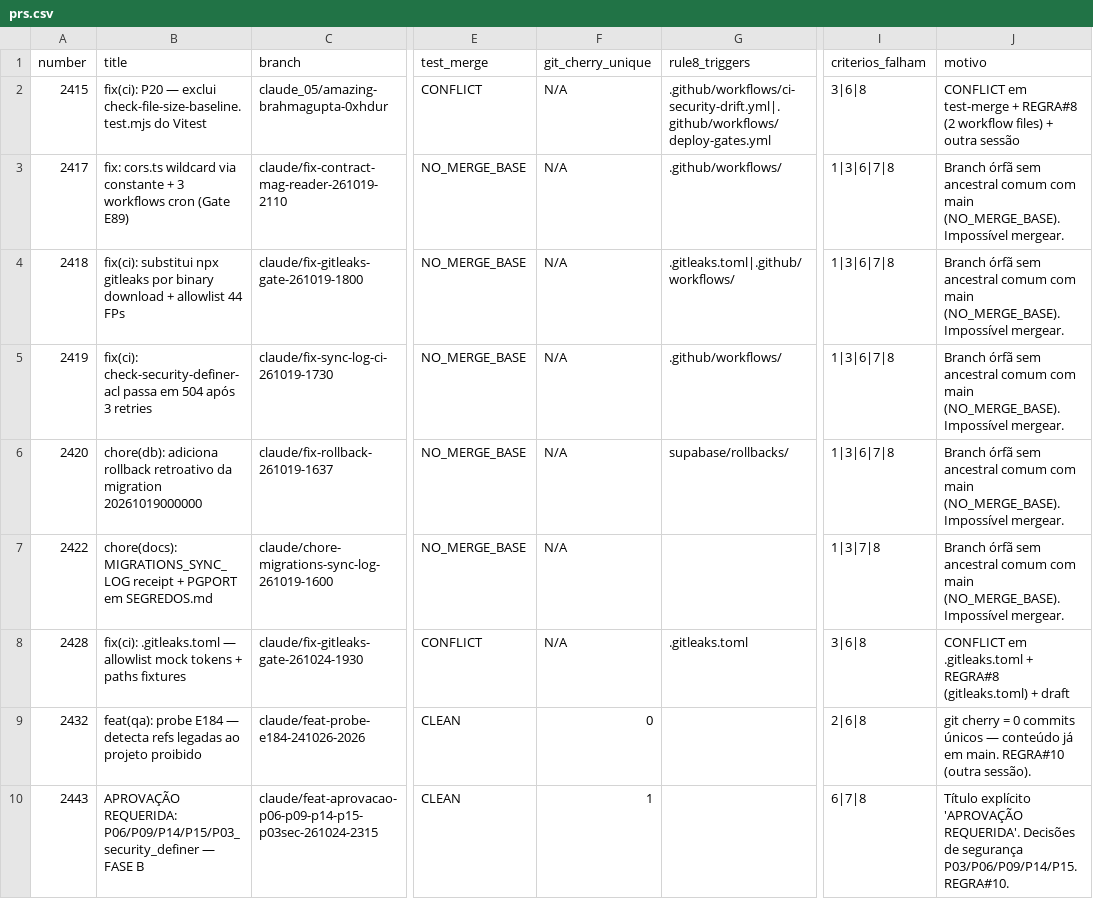
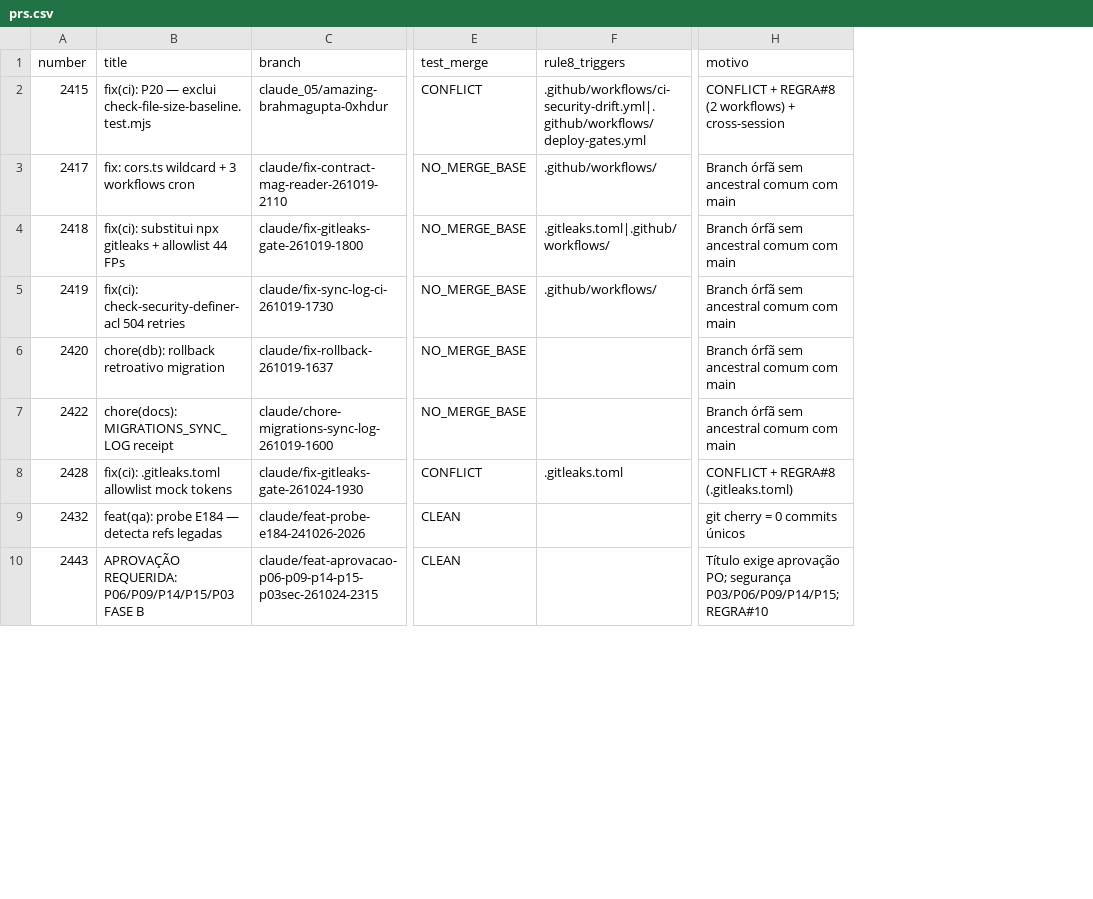
Before and after one commit to adm01-debug/Promo_Gifts_V4, a CSV file: analise-prs/prs.csv, drawn as a sheet; only a part is shown, gaps mark what is left out; removed rows and columns are numbered as before the commit, all else as after; the diff covers the shown part only; the diff names each change by its address in the sheet, - before the commit and + after, or states it on an @@ line.

```diff
--- a/analise-prs/prs.csv
+++ b/analise-prs/prs.csv
-column F (git_cherry_unique), rows 2-10: N/A | N/A | N/A | N/A | N/A | N/A | N/A | 0 | 1
-column I (criterios_falham), rows 2-10: 3|6|8 | 1|3|6|7|8 | 1|3|6|7|8 | 1|3|6|7|8 | 1|3|6|7|8 | 1|3|7|8 | 3|6|8 | 2|6|8 | 6|7|8
-B2 (title): …exclui check-file-size-baseline.test.mjs do Vitest
+B2 (title): …exclui check-file-size-baseline.test.mjs
-H2 (motivo): CONFLICT em test-merge + REGRA#8 (2 workflow files) + outra sessão
+H2 (motivo): CONFLICT + REGRA#8 (2 workflows) + cross-session
-B3 (title): …cors.ts wildcard via constante + 3 workflows cron (Gate E89)
+B3 (title): …cors.ts wildcard + 3 workflows cron
-H3:H7 (motivo): …com main (NO_MERGE_BASE). Impossível mergear.
+H3:H7 (motivo): …com main
-B4 (title): …npx gitleaks por binary download + allowlist…
+B4 (title): …npx gitleaks + allowlist…
-B5 (title): fix(ci): check-security-definer-acl passa em 504 após 3 retries
+B5 (title): fix(ci): check-security-definer-acl 504 retries
-B6 (title): chore(db): adiciona rollback retroativo da migration 20261019000000
+B6 (title): chore(db): rollback retroativo migration
-F6 (rule8_triggers): supabase/rollbacks/
+F6 (rule8_triggers): (empty)
-B7 (title): …MIGRATIONS_SYNC_LOG receipt + PGPORT em SEGREDOS.md
+B7 (title): …MIGRATIONS_SYNC_LOG receipt
-B8 (title): fix(ci): .gitleaks.toml — allowlist mock tokens + paths fixtures
+B8 (title): fix(ci): .gitleaks.toml allowlist mock tokens
-H8 (motivo): CONFLICT em .gitleaks.toml + REGRA#8 (gitleaks.toml) + draft
+H8 (motivo): CONFLICT + REGRA#8 (.gitleaks.toml)
-B9 (title): …refs legadas ao projeto proibido
+B9 (title): …refs legadas
-H9 (motivo): …commits únicos — conteúdo já em main. REGRA#10 (outra sessão).
+H9 (motivo): …commits únicos
-B10 (title): APROVAÇÃO REQUERIDA: P06/P09/P14/P15/P03_security_definer — FASE B
+B10 (title): APROVAÇÃO REQUERIDA: P06/P09/P14/P15/P03 FASE B
-H10 (motivo): Título explícito 'APROVAÇÃO REQUERIDA'. Decisões de segurança P03/P06/P09/P14/P15. REGRA#10.
+H10 (motivo): Título exige aprovação PO; segurança P03/P06/P09/P14/P15; REGRA#10
```
Also changed, not shown: 13 added rows, 3 removed rows and 13 edited cells elsewhere in this file, 15 other files.
